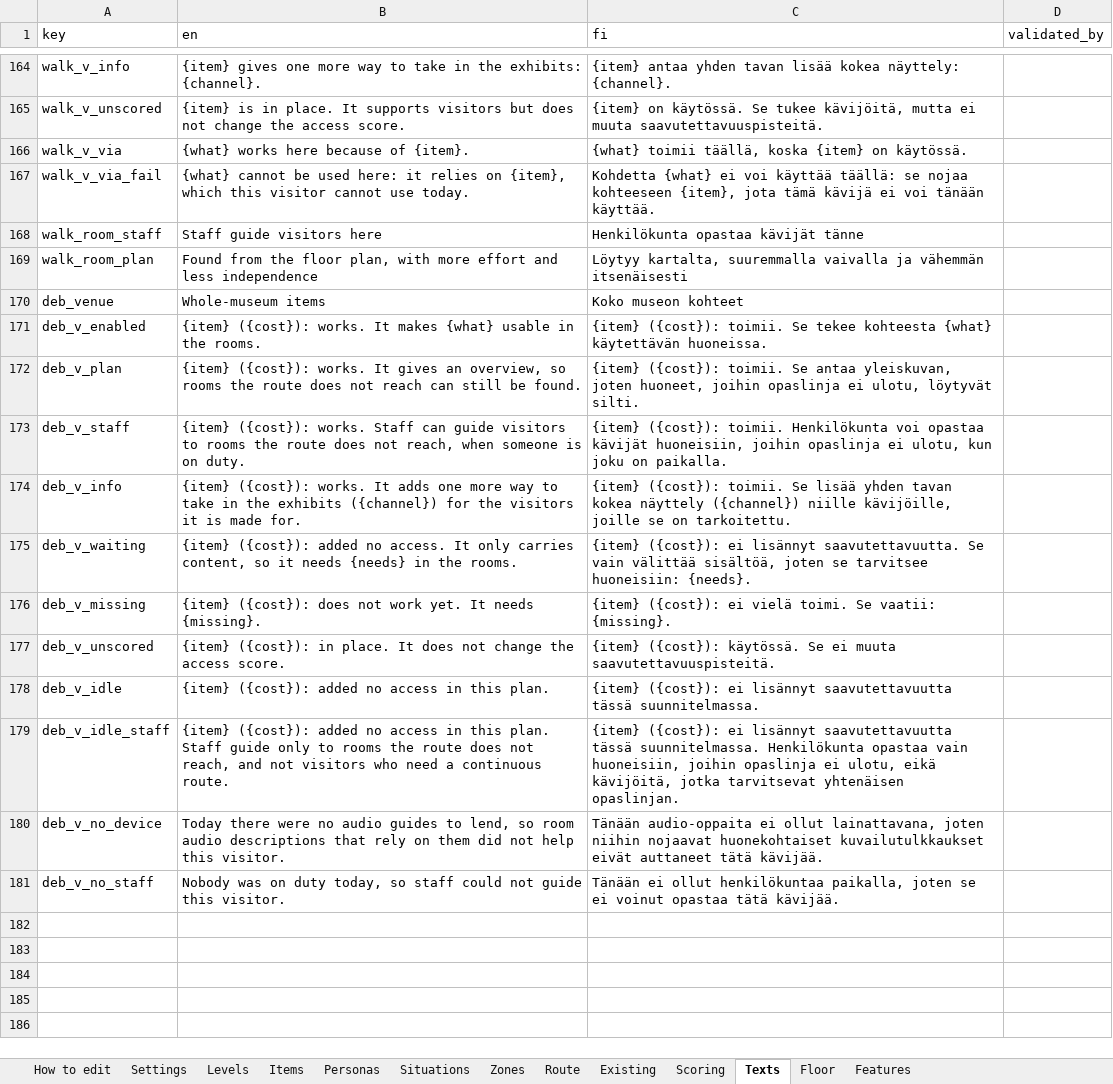
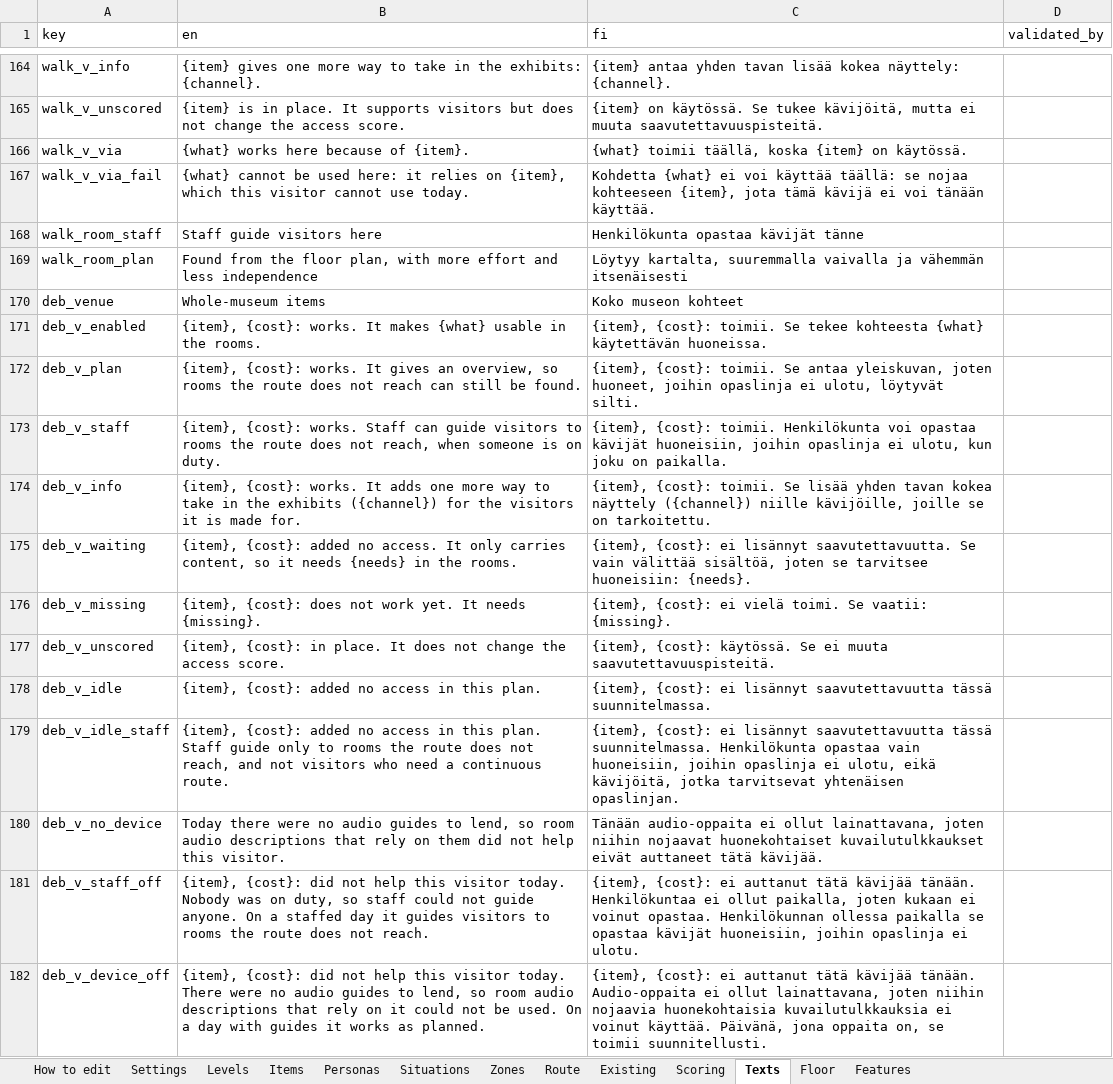
Before and after one commit to valentinasm15/museum-builder, an Excel workbook: src/data/museum-builder-data.xlsx, sheet Texts, drawn as a sheet; only a part is shown, gaps mark what is left out; values as stored, in another font and other column widths than the file's, no borders; the diff names each change by its address in the sheet, - before the commit and + after, or states it on an @@ line.

```diff
--- a/src/data/museum-builder-data.xlsx (sheet Texts)
+++ b/src/data/museum-builder-data.xlsx (sheet Texts)
-B171 (en): {item} ({cost}): works. It…
+B171 (en): {item}, {cost}: works. It…
-C171 (fi): {item} ({cost}): toimii. Se…
+C171 (fi): {item}, {cost}: toimii. Se…
-B172 (en): {item} ({cost}): works. It…
+B172 (en): {item}, {cost}: works. It…
-C172 (fi): {item} ({cost}): toimii. Se…
+C172 (fi): {item}, {cost}: toimii. Se…
-B173 (en): {item} ({cost}): works. Staff…
+B173 (en): {item}, {cost}: works. Staff…
-C173 (fi): {item} ({cost}): toimii. Henkilökunta…
+C173 (fi): {item}, {cost}: toimii. Henkilökunta…
-B174 (en): {item} ({cost}): works. It…
+B174 (en): {item}, {cost}: works. It…
-C174 (fi): {item} ({cost}): toimii. Se…
+C174 (fi): {item}, {cost}: toimii. Se…
-B175 (en): {item} ({cost}): added no…
+B175 (en): {item}, {cost}: added no…
-C175 (fi): {item} ({cost}): ei lisännyt…
+C175 (fi): {item}, {cost}: ei lisännyt…
-B176 (en): {item} ({cost}): does not…
+B176 (en): {item}, {cost}: does not…
-C176 (fi): {item} ({cost}): ei vielä…
+C176 (fi): {item}, {cost}: ei vielä…
-B177 (en): {item} ({cost}): in place.…
+B177 (en): {item}, {cost}: in place.…
-C177 (fi): {item} ({cost}): käytössä. Se…
+C177 (fi): {item}, {cost}: käytössä. Se…
-B178 (en): {item} ({cost}): added no…
+B178 (en): {item}, {cost}: added no…
-C178 (fi): {item} ({cost}): ei lisännyt…
+C178 (fi): {item}, {cost}: ei lisännyt…
-B179 (en): {item} ({cost}): added no…
+B179 (en): {item}, {cost}: added no…
-C179 (fi): {item} ({cost}): ei lisännyt…
+C179 (fi): {item}, {cost}: ei lisännyt…
-A181 (key): deb_v_no_staff
+A181 (key): deb_v_staff_off
-B181 (en): Nobody was on duty today, so staff could not guide this visitor.
+B181 (en): {item}, {cost}: did not help this visitor today. Nobody was on duty, so staff could not guide anyone. On a staffed day it guides visitors to rooms the route does not reach.
-C181 (fi): Tänään ei ollut henkilökuntaa paikalla, joten se ei voinut opastaa tätä kävijää.
+C181 (fi): {item}, {cost}: ei auttanut tätä kävijää tänään. Henkilökuntaa ei ollut paikalla, joten kukaan ei voinut opastaa. Henkilökunnan ollessa paikalla se opastaa kävijät huoneisiin, joihin opaslinja ei ulotu.
+row 182: deb_v_device_off | {item}, {cost}: did not help this visitor today. There were no audio guides to lend, so room audio descriptions that rely on it could not be used. On a day with guides it works as planned. | {item}, {cost}: ei auttanut tätä kävijää tänään. Audio-oppaita ei ollut lainattavana, joten niihin nojaavia huonekohtaisia kuvailutulkkauksia ei voinut käyttää. Päivänä, jona oppaita on, se toimii suunnitellusti.
```
Also changed, not shown: 3 other files.
